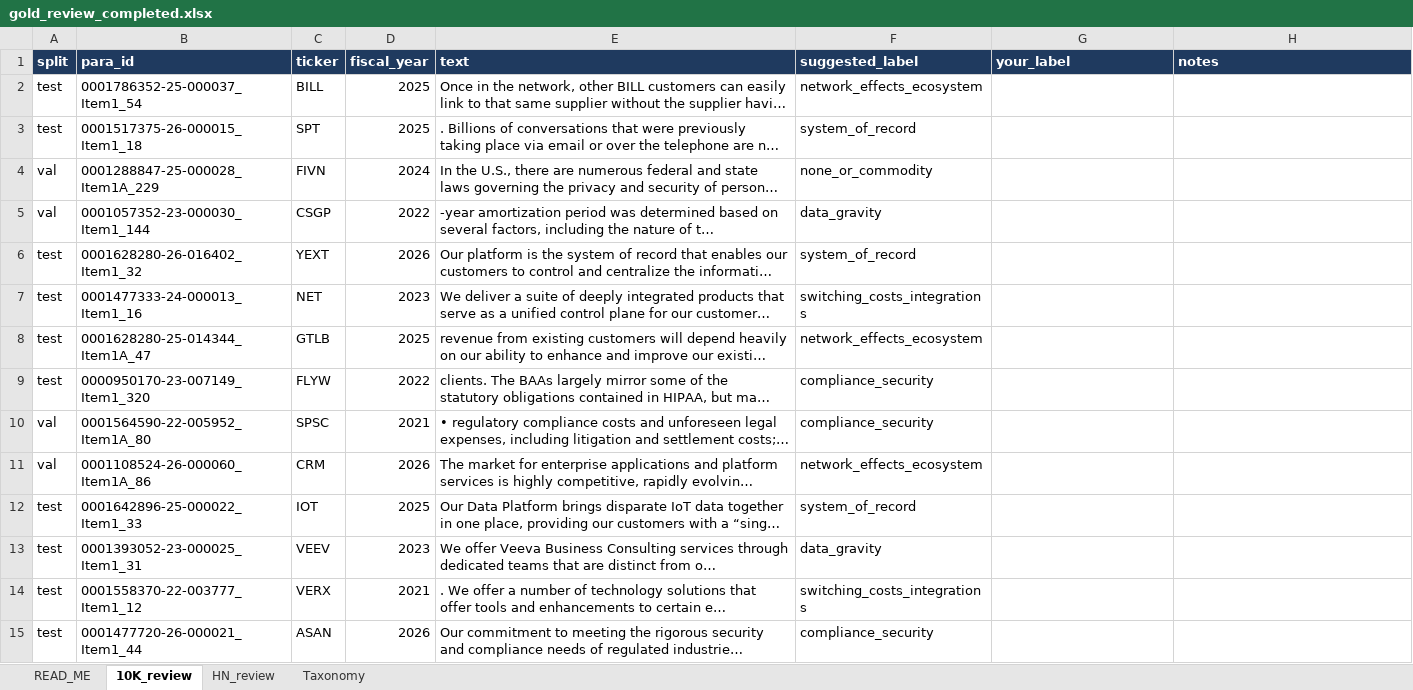
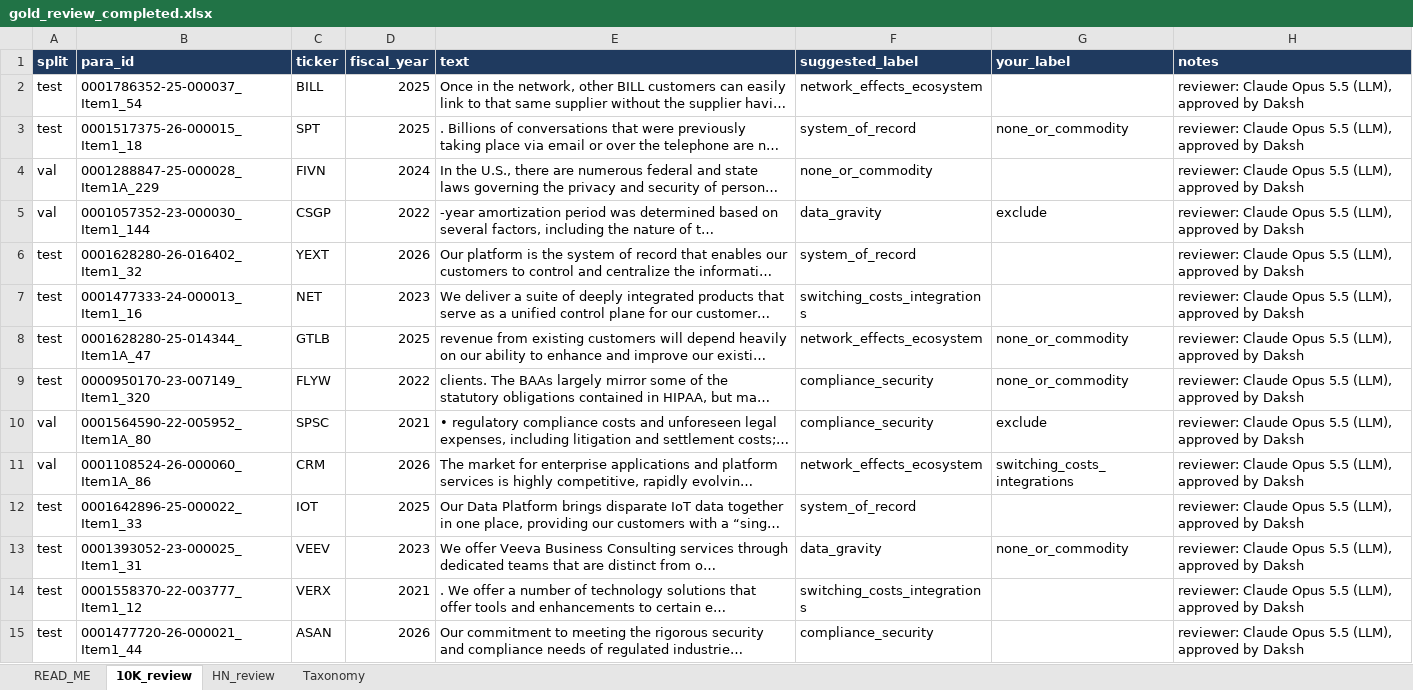
Before and after one commit to Eaterofsouls/saas-pulse, an Excel workbook: dataset/review/gold_review_completed.xlsx, sheet 10K_review, drawn as a sheet; only a part is shown; long unchanged cells end in …; values as stored, in another font and other column widths than the file's, no borders; the diff covers the shown part only; the diff names each change by its address in the sheet, - before the commit and + after, or states it on an @@ line.

Commit message:
add approved review file + fix prompt

```diff
--- a/dataset/review/gold_review_completed.xlsx (sheet 10K_review)
+++ b/dataset/review/gold_review_completed.xlsx (sheet 10K_review)
-H2:H15 (notes): (empty)
+H2:H15 (notes): reviewer: Claude Opus 5.5 (LLM), approved by Daksh
-G3 (your_label): (empty)
+G3 (your_label): none_or_commodity
-G5 (your_label): (empty)
+G5 (your_label): exclude
-G8:G9 (your_label): (empty)
+G8:G9 (your_label): none_or_commodity
-G10 (your_label): (empty)
+G10 (your_label): exclude
-G11 (your_label): (empty)
+G11 (your_label): switching_costs_integrations
-G13 (your_label): (empty)
+G13 (your_label): none_or_commodity
```
Also changed, not shown: 65 edited cells elsewhere in this sheet, sheet READ_ME, 2 other files.
